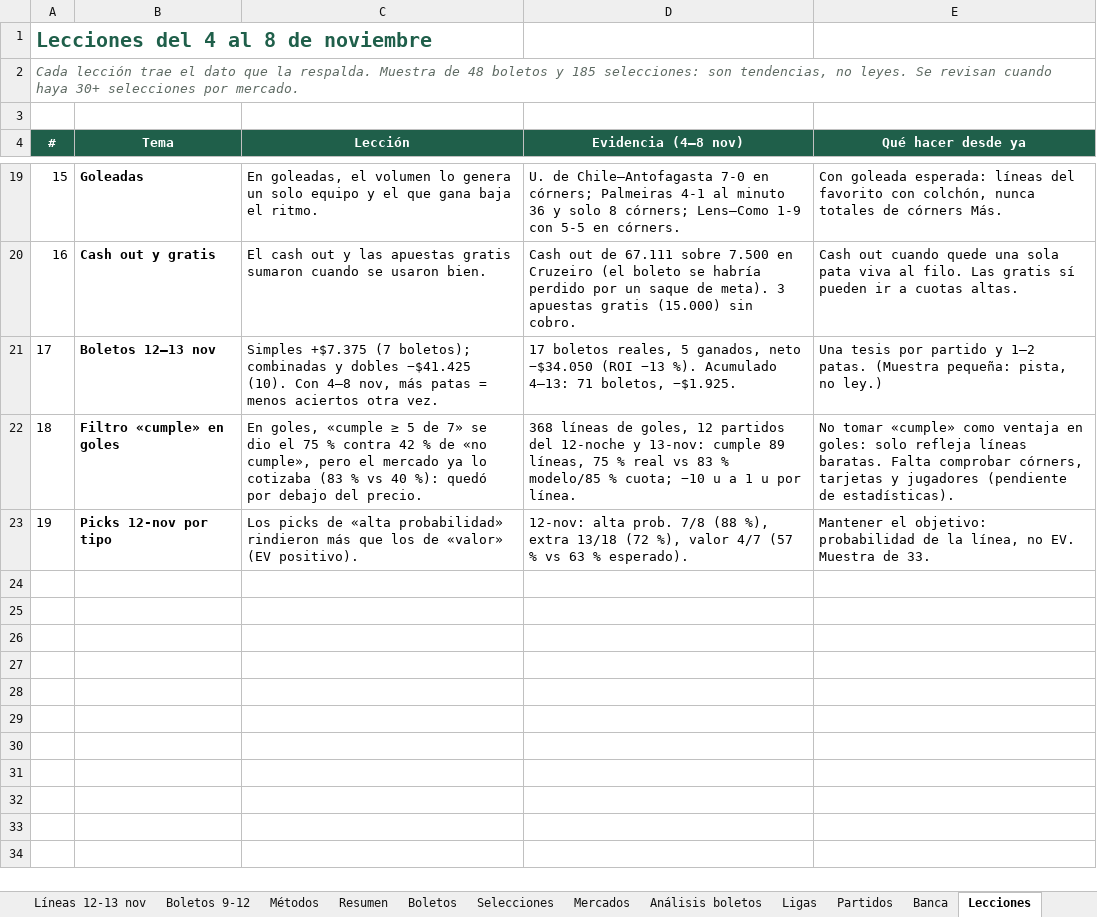
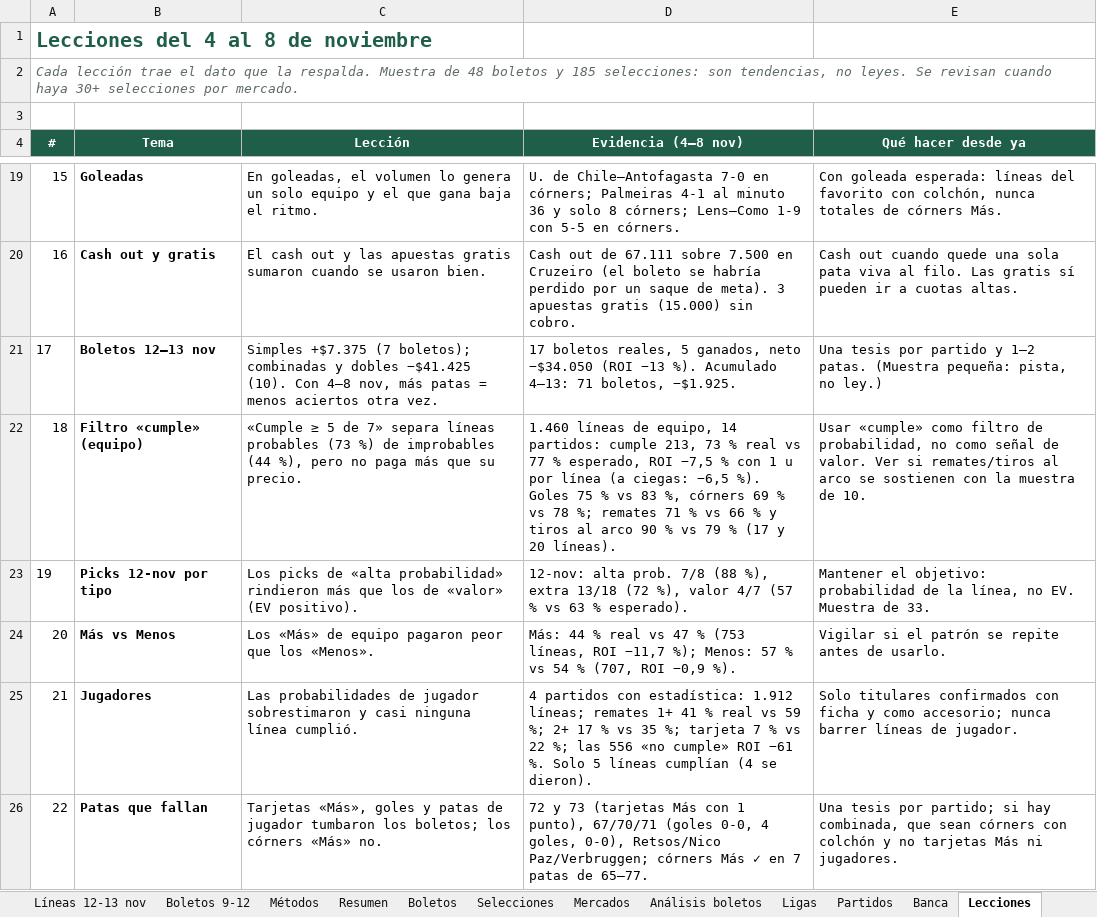
Before and after one commit to ndaza654/apuestas-supermodelo, an Excel workbook: registro/libro_apuestas.xlsx, sheet Lecciones, drawn as a sheet; only a part is shown, gaps mark what is left out; values as stored, in another font and other column widths than the file's, no borders; removed rows and columns are numbered as before the commit, all else as after; the diff names each change by its address in the sheet, - before the commit and + after, or states it on an @@ line.

```diff
--- a/registro/libro_apuestas.xlsx (sheet Lecciones)
+++ b/registro/libro_apuestas.xlsx (sheet Lecciones)
-row 22: 18 | Filtro «cumple» en goles | En goles, «cumple ≥ 5 de 7» se dio el 75 % contra 42 % de «no cumple», pero el mercado ya lo cotizaba (83 % vs 40 %): quedó por debajo del precio. | 368 líneas de goles, 12 partidos del 12-noche y 13-nov: cumple 89 líneas, 75 % real vs 83 % modelo/85 % cuota; −10 u a 1 u por línea. | No tomar «cumple» como ventaja en goles: solo refleja líneas baratas. Falta comprobar córners, tarjetas y jugadores (pendiente de estadísticas).
+row 22: 18 | Filtro «cumple» (equipo) | «Cumple ≥ 5 de 7» separa líneas probables (73 %) de improbables (44 %), pero no paga más que su precio. | 1.460 líneas de equipo, 14 partidos: cumple 213, 73 % real vs 77 % esperado, ROI −7,5 % con 1 u por línea (a ciegas: −6,5 %). Goles 75 % vs 83 %, córners 69 % vs 78 %; remates 71 % vs 66 % y tiros al arco 90 % vs 79 % (17 y 20 líneas). | Usar «cumple» como filtro de probabilidad, no como señal de valor. Ver si remates/tiros al arco se sostienen con la muestra de 10.
+row 24: 20 | Más vs Menos | Los «Más» de equipo pagaron peor que los «Menos». | Más: 44 % real vs 47 % (753 líneas, ROI −11,7 %); Menos: 57 % vs 54 % (707, ROI −0,9 %). | Vigilar si el patrón se repite antes de usarlo.
+row 25: 21 | Jugadores | Las probabilidades de jugador sobrestimaron y casi ninguna línea cumplió. | 4 partidos con estadística: 1.912 líneas; remates 1+ 41 % real vs 59 %; 2+ 17 % vs 35 %; tarjeta 7 % vs 22 %; las 556 «no cumple» ROI −61 %. Solo 5 líneas cumplían (4 se dieron). | Solo titulares confirmados con ficha y como accesorio; nunca barrer líneas de jugador.
+row 26: 22 | Patas que fallan | Tarjetas «Más», goles y patas de jugador tumbaron los boletos; los córners «Más» no. | 72 y 73 (tarjetas Más con 1 punto), 67/70/71 (goles 0-0, 4 goles, 0-0), Retsos/Nico Paz/Verbruggen; córners Más ✓ en 7 patas de 65–77. | Una tesis por partido; si hay combinada, que sean córners con colchón y no tarjetas Más ni jugadores.
```
Also changed, not shown: sheet Líneas 12-13 nov, sheet Boletos 9-12, 14 other files.
